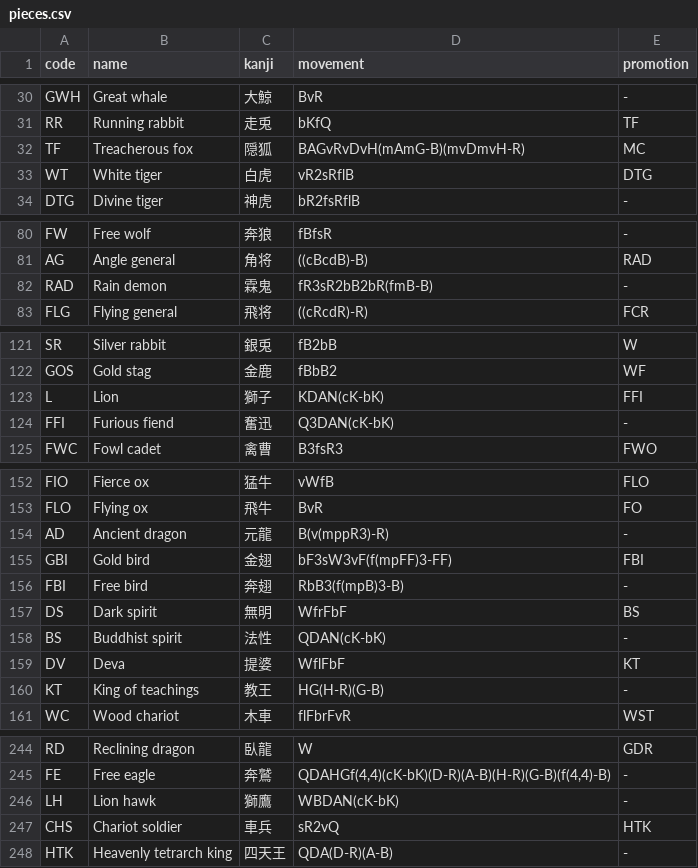
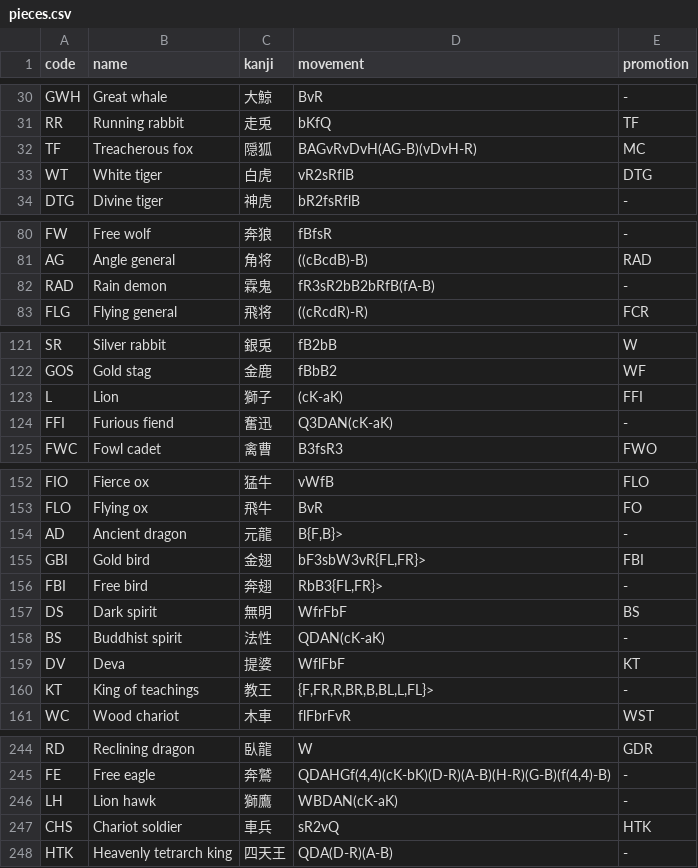
Before and after one commit to taikyoku-shogi/taikyoku-shogi.github.io, a CSV file: src/assets/pieces.csv, drawn as a sheet; only a part is shown, gaps mark what is left out; the diff covers the shown part only.

```diff
--- a/src/assets/pieces.csv
+++ b/src/assets/pieces.csv
@@ -31,3 +31,3 @@ GWH,Great whale,大鯨,BvR,-
 RR,Running rabbit,走兎,bKfQ,TF
-TF,Treacherous fox,隠狐,BAGvRvDvH(mAmG-B)(mvDmvH-R),MC
+TF,Treacherous fox,隠狐,BAGvRvDvH(AG-B)(vDvH-R),MC
 WT,White tiger,白虎,vR2sRflB,DTG
@@ -81,3 +81,3 @@ FW,Free wolf,奔狼,fBfsR,-
 AG,Angle general,角将,((cBcdB)-B),RAD
-RAD,Rain demon,霖鬼,fR3sR2bB2bR(fmB-B),-
+RAD,Rain demon,霖鬼,fR3sR2bB2bRfB(fA-B),-
 FLG,Flying general,飛将,((cRcdR)-R),FCR
@@ -122,4 +122,4 @@ SR,Silver rabbit,銀兎,fB2bB,W
 GOS,Gold stag,金鹿,fBbB2,WF
-L,Lion,獅子,KDAN(cK-bK),FFI
-FFI,Furious fiend,奮迅,Q3DAN(cK-bK),-
+L,Lion,獅子,(cK-aK),FFI
+FFI,Furious fiend,奮迅,Q3DAN(cK-aK),-
 FWC,Fowl cadet,禽曹,B3fsR3,FWO
@@ -153,9 +153,9 @@ FIO,Fierce ox,猛牛,vWfB,FLO
 FLO,Flying ox,飛牛,BvR,FO
-AD,Ancient dragon,元龍,B(v(mppR3)-R),-
-GBI,Gold bird,金翅,bF3sW3vF(f(mpFF)3-FF),FBI
-FBI,Free bird,奔翅,RbB3(f(mpB)3-B),-
+AD,Ancient dragon,元龍,"B{F,B}>",-
+GBI,Gold bird,金翅,"bF3sbW3vR{FL,FR}>",FBI
+FBI,Free bird,奔翅,"RbB3{FL,FR}>",-
 DS,Dark spirit,無明,WfrFbF,BS
-BS,Buddhist spirit,法性,QDAN(cK-bK),-
+BS,Buddhist spirit,法性,QDAN(cK-aK),-
 DV,Deva,提婆,WflFbF,KT
-KT,King of teachings,教王,HG(H-R)(G-B),-
+KT,King of teachings,教王,"{F,FR,R,BR,B,BL,L,FL}>",-
 WC,Wood chariot,木車,flFbrFvR,WST
@@ -245,3 +245,3 @@ RD,Reclining dragon,臥龍,W,GDR
 FE,Free eagle,奔鷲,"QDAHGf(4,4)(cK-bK)(D-R)(A-B)(H-R)(G-B)(f(4,4)-B)",-
-LH,Lion hawk,獅鷹,WBDAN(cK-bK),-
+LH,Lion hawk,獅鷹,WBDAN(cK-aK),-
 CHS,Chariot soldier,車兵,sR2vQ,HTK
```
Also changed, not shown: 2 edited cells elsewhere in this file, 39 other files.
